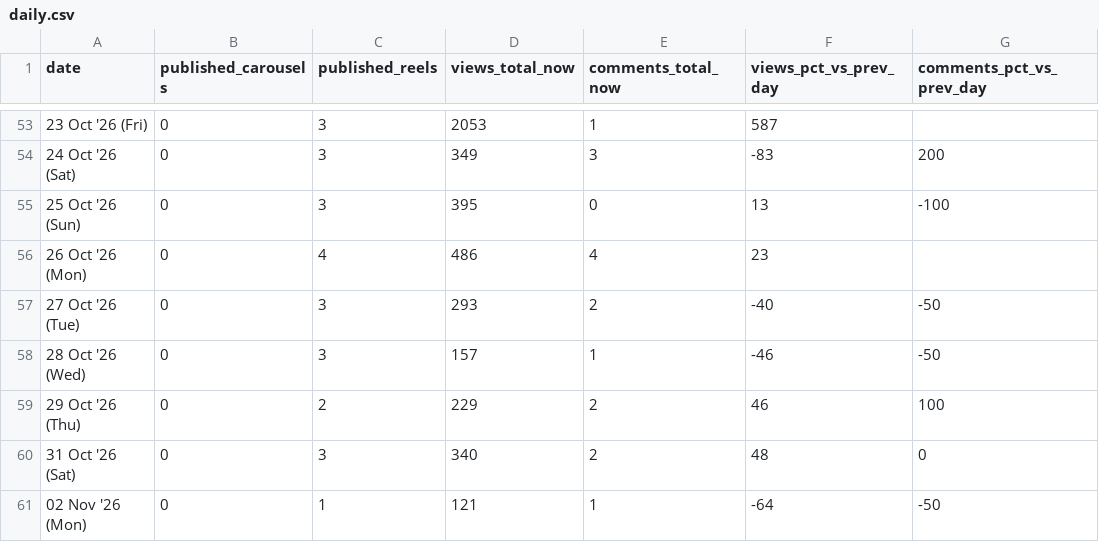
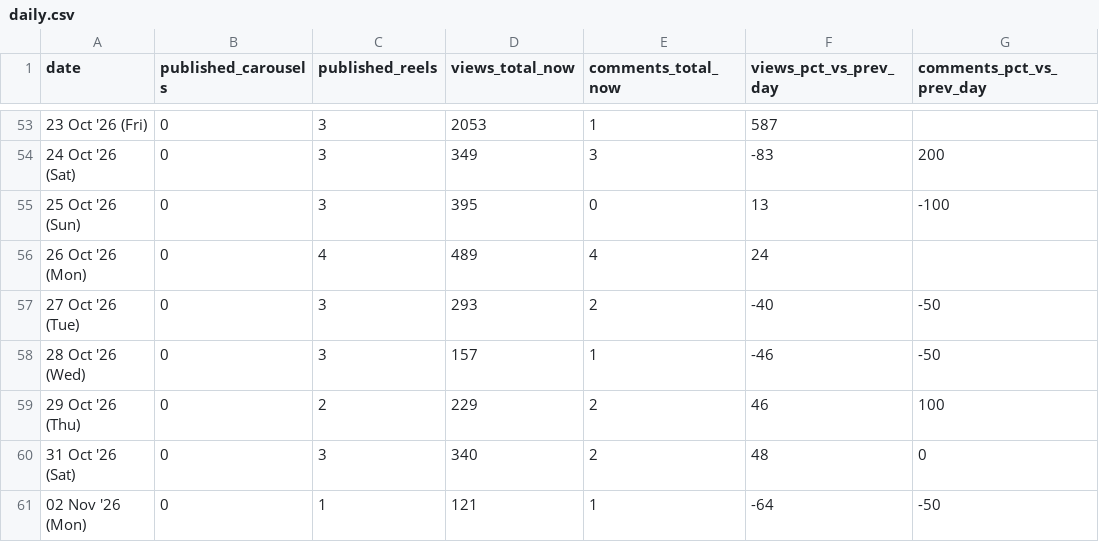
Before and after one commit to archit-akg13/architmittal.com, a CSV file: public/metrics/daily.csv, drawn as a sheet; only a part is shown, gaps mark what is left out; the diff names each change by its address in the sheet, - before the commit and + after, or states it on an @@ line.

Commit message:
metrics: hourly snapshot [skip ci]

```diff
--- a/public/metrics/daily.csv
+++ b/public/metrics/daily.csv
-D56 (views_total_now): 486
+D56 (views_total_now): 489
-F56 (views_pct_vs_prev_day): 23
+F56 (views_pct_vs_prev_day): 24
```
Also changed, not shown: public/metrics/posts.csv, public/metrics/status.csv.
